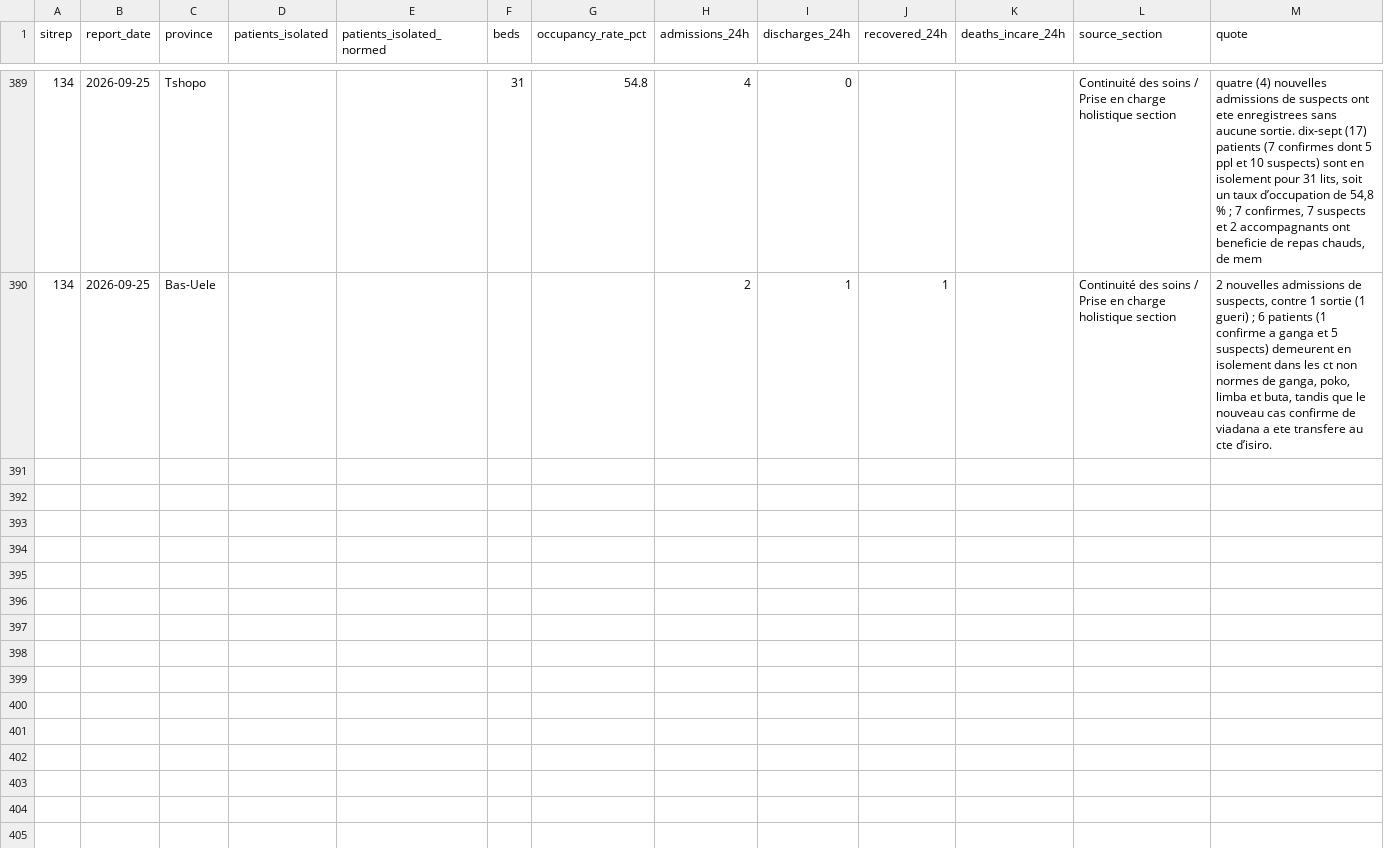
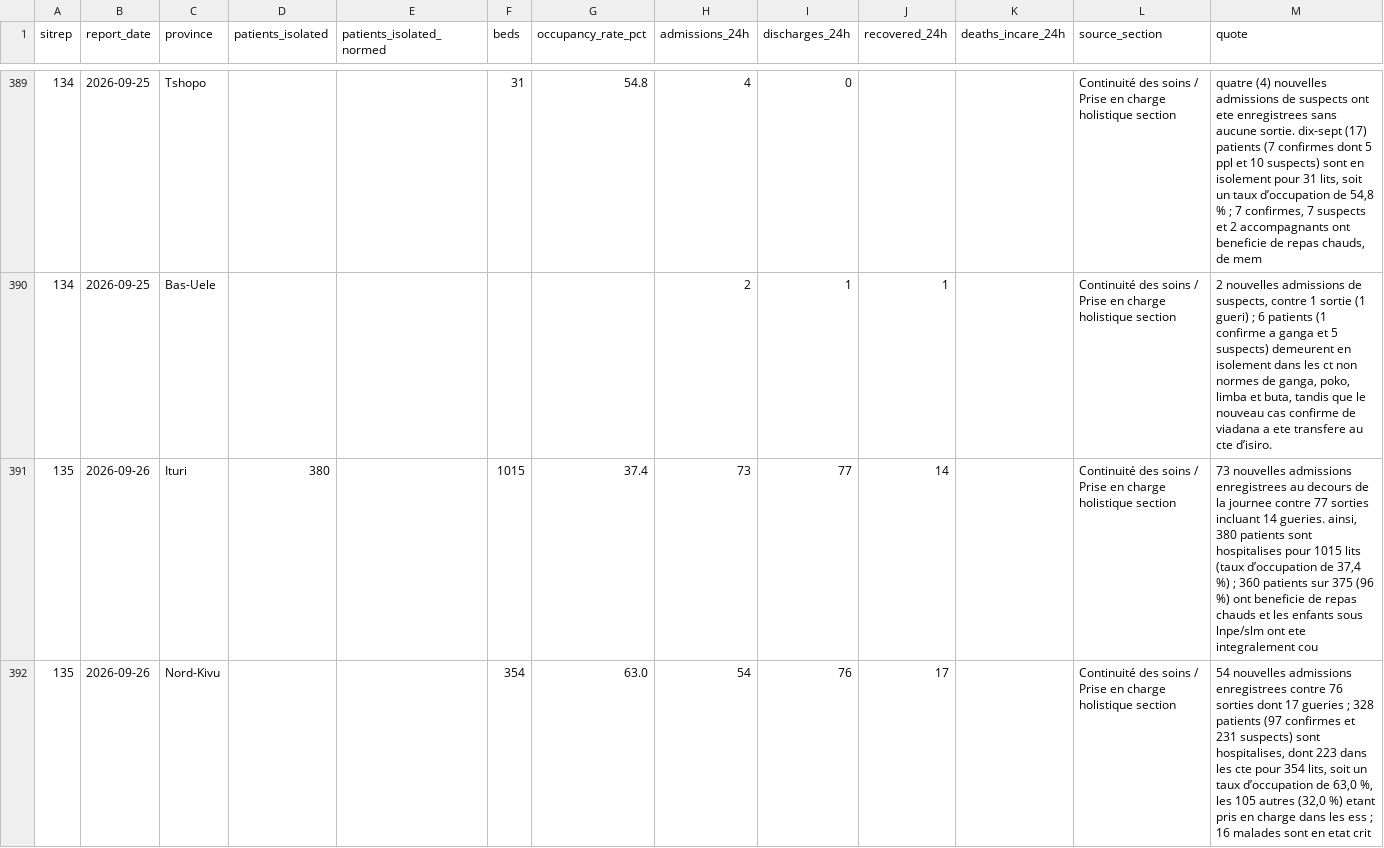
Before and after one commit to epiforecasts/BVDOutbreakSize, a CSV file: data/province_care_scanned.csv, drawn as a sheet; only a part is shown, gaps mark what is left out; the diff covers the shown part only; the diff names each change by its address in the sheet, - before the commit and + after, or states it on an @@ line.

```diff
--- a/data/province_care_scanned.csv
+++ b/data/province_care_scanned.csv
+row 391: 135 | 2026-09-26 | Ituri | 380 |  | 1015 | 37.4 | 73 | 77 | 14 |  | Continuité des soins / Prise en charge holistique section | 73 nouvelles admissions enregistrees au decours de la journee contre 77 sorties incluant 14 gueries. ainsi, 380 patients sont hospitalises pour 1015 lits (taux d’occupation de 37,4 %) ; 360 patients sur 375 (96 %) ont beneficie de repas chauds et les enfants sous lnpe/slm ont ete integralement cou
+row 392: 135 | 2026-09-26 | Nord-Kivu |  |  | 354 | 63.0 | 54 | 76 | 17 |  | Continuité des soins / Prise en charge holistique section | 54 nouvelles admissions enregistrees contre 76 sorties dont 17 gueries ; 328 patients (97 confirmes et 231 suspects) sont hospitalises, dont 223 dans les cte pour 354 lits, soit un taux d’occupation de 63,0 %, les 105 autres (32,0 %) etant pris en charge dans les ess ; 16 malades sont en etat crit
```
Also changed, not shown: 2 added rows elsewhere in this file, data/insp_sitrep_scanned.csv, data/province_care_read.csv, 4 other files.
